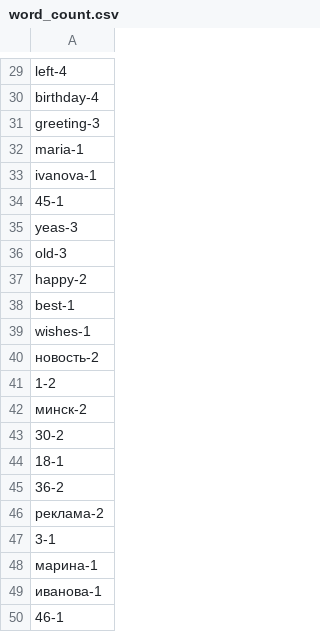
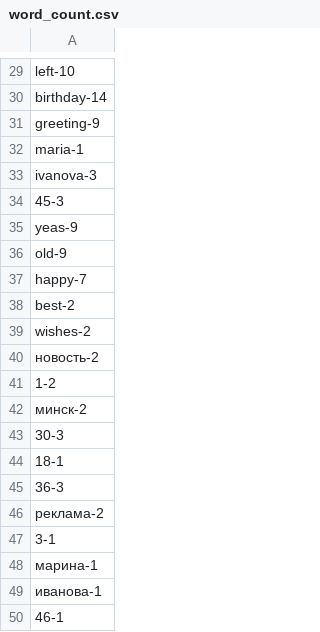
Before and after one commit to olgalevkevich/Python_for_DQE, a CSV file: word_count.csv, drawn as a sheet; only a part is shown, gaps mark what is left out; the diff covers the shown part only; the diff names each change by its address in the sheet, - before the commit and + after, or states it on an @@ line.

```diff
--- a/word_count.csv
+++ b/word_count.csv
-A29: left-4
+A29: left-10
-A30: birthday-4
+A30: birthday-14
-A31: greeting-3
+A31: greeting-9
-A33: ivanova-1
+A33: ivanova-3
-A34: 45-1
+A34: 45-3
-A35: yeas-3
+A35: yeas-9
-A36: old-3
+A36: old-9
-A37: happy-2
+A37: happy-7
-A38: best-1
+A38: best-2
-A39: wishes-1
+A39: wishes-2
-A43: 30-2
+A43: 30-3
-A45: 36-2
+A45: 36-3
```
Also changed, not shown: 28 added rows and 48 edited cells elsewhere in this file, letter_count.csv, 10 other files.
